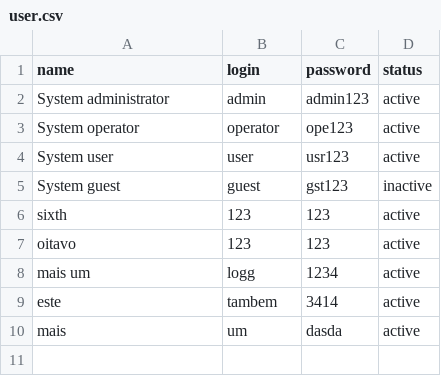
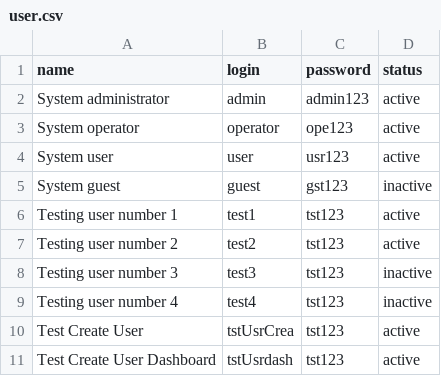
Before and after one commit to gustavolabbate/planotius, a CSV file: web/src/data/user.csv, drawn as a sheet.

```diff
--- a/web/src/data/user.csv
+++ b/web/src/data/user.csv
@@ -5,6 +5,7 @@ System user,user,usr123,active
 System guest,guest,gst123,inactive
-sixth,123,123,active
-oitavo,123,123,active
-"mais um",logg,1234,active
-este,tambem,3414,active
-mais,um,dasda,active
+Testing user number 1,test1,tst123,active
+Testing user number 2,test2,tst123,active
+Testing user number 3,test3,tst123,inactive
+Testing user number 4,test4,tst123,inactive
+"Test Create User",tstUsrCrea,tst123,active
+"Test Create User Dashboard",tstUsrdash,tst123,active
```
Also changed, not shown: 18 other files.
